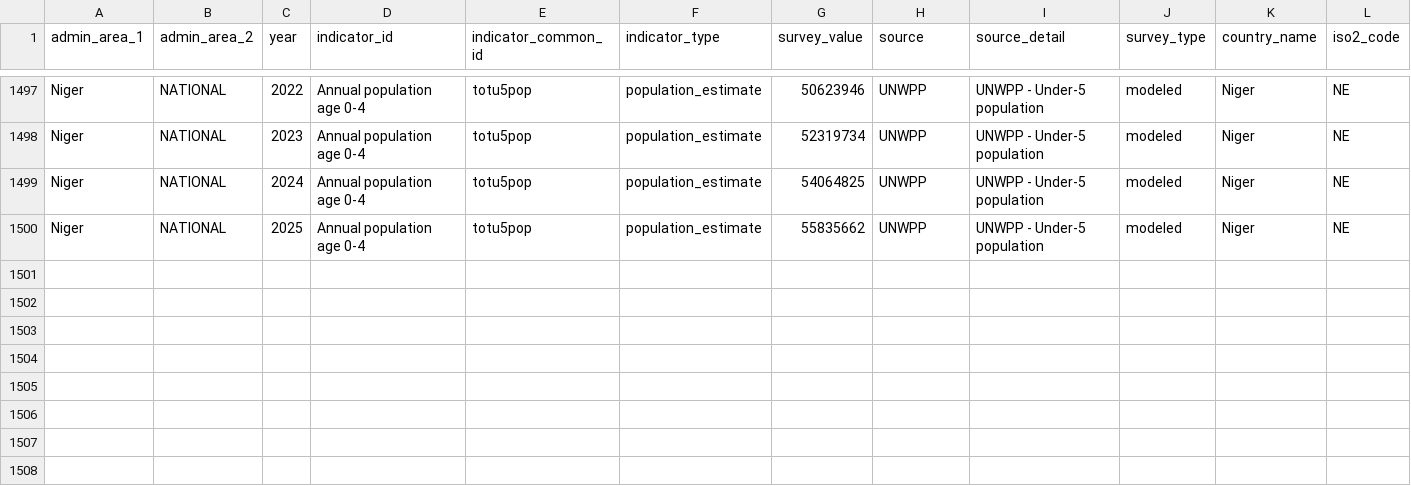
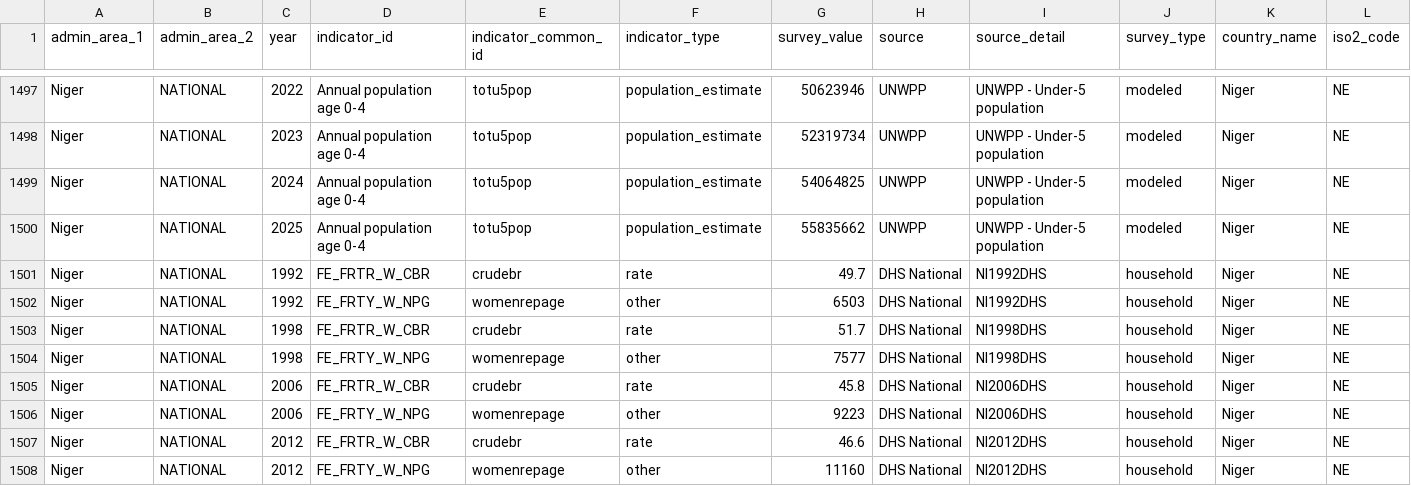
Before and after one commit to FASTR-Analytics/modules, a CSV file: population_estimates_only.csv, drawn as a sheet; only a part is shown, gaps mark what is left out; rows hold the shown columns only; the diff names each change by its address in the sheet, - before the commit and + after, or states it on an @@ line.

Commit message:
Add data: NER (79 records)
Countries: NER
Indicators: total_fertility_rate, crudebr, womenrepage, fp, imr +18 more
Years: 1992-2021
Source: DHS National
Records: 79

Timestamp: 2026-04-15 02:12 UTC

```diff
--- a/population_estimates_only.csv
+++ b/population_estimates_only.csv
+row 1501: Niger | NATIONAL | 1992 | FE_FRTR_W_CBR | crudebr | rate | 49.7 | DHS National | NI1992DHS | household | Niger | NE
+row 1502: Niger | NATIONAL | 1992 | FE_FRTY_W_NPG | womenrepage | other | 6503 | DHS National | NI1992DHS | household | Niger | NE
+row 1503: Niger | NATIONAL | 1998 | FE_FRTR_W_CBR | crudebr | rate | 51.7 | DHS National | NI1998DHS | household | Niger | NE
+row 1504: Niger | NATIONAL | 1998 | FE_FRTY_W_NPG | womenrepage | other | 7577 | DHS National | NI1998DHS | household | Niger | NE
+row 1505: Niger | NATIONAL | 2006 | FE_FRTR_W_CBR | crudebr | rate | 45.8 | DHS National | NI2006DHS | household | Niger | NE
+row 1506: Niger | NATIONAL | 2006 | FE_FRTY_W_NPG | womenrepage | other | 9223 | DHS National | NI2006DHS | household | Niger | NE
+row 1507: Niger | NATIONAL | 2012 | FE_FRTR_W_CBR | crudebr | rate | 46.6 | DHS National | NI2012DHS | household | Niger | NE
+row 1508: Niger | NATIONAL | 2012 | FE_FRTY_W_NPG | womenrepage | other | 11160 | DHS National | NI2012DHS | household | Niger | NE
```
